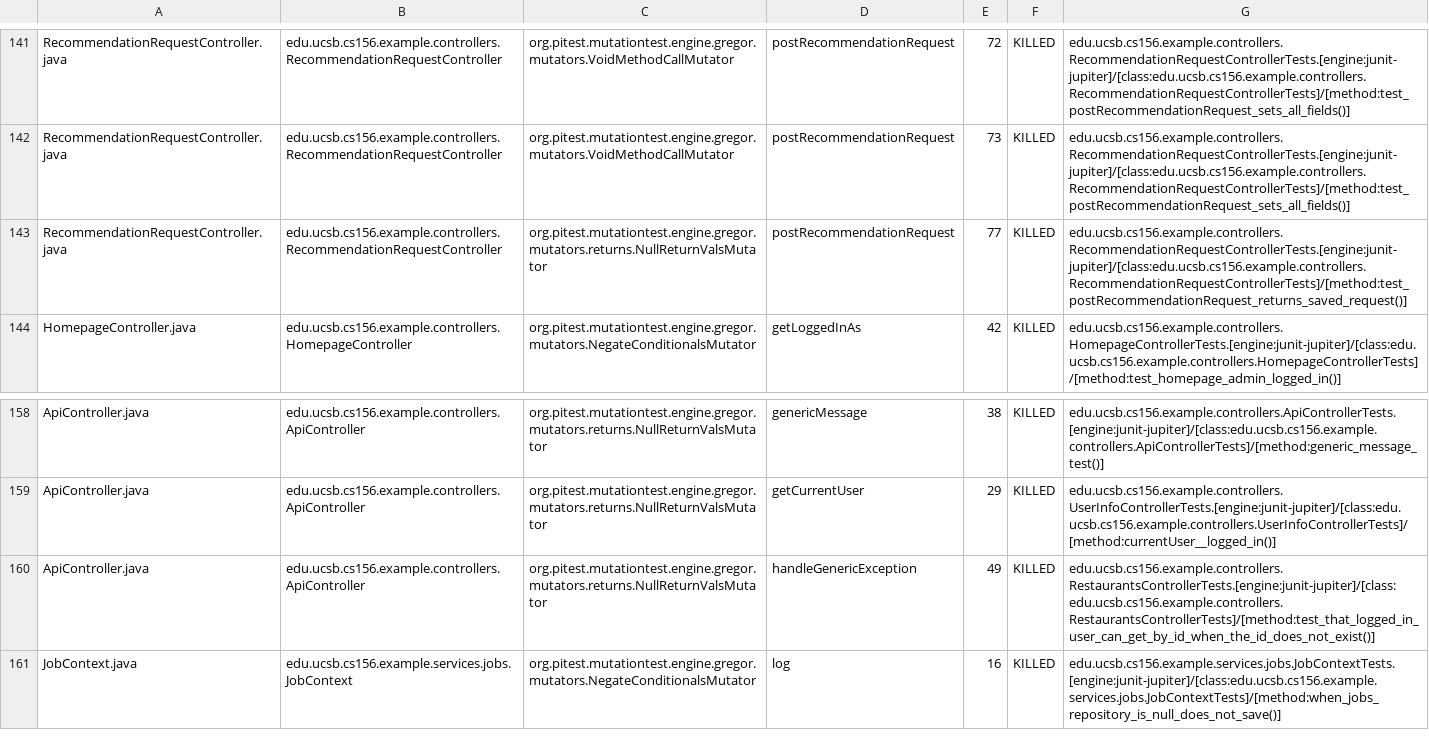
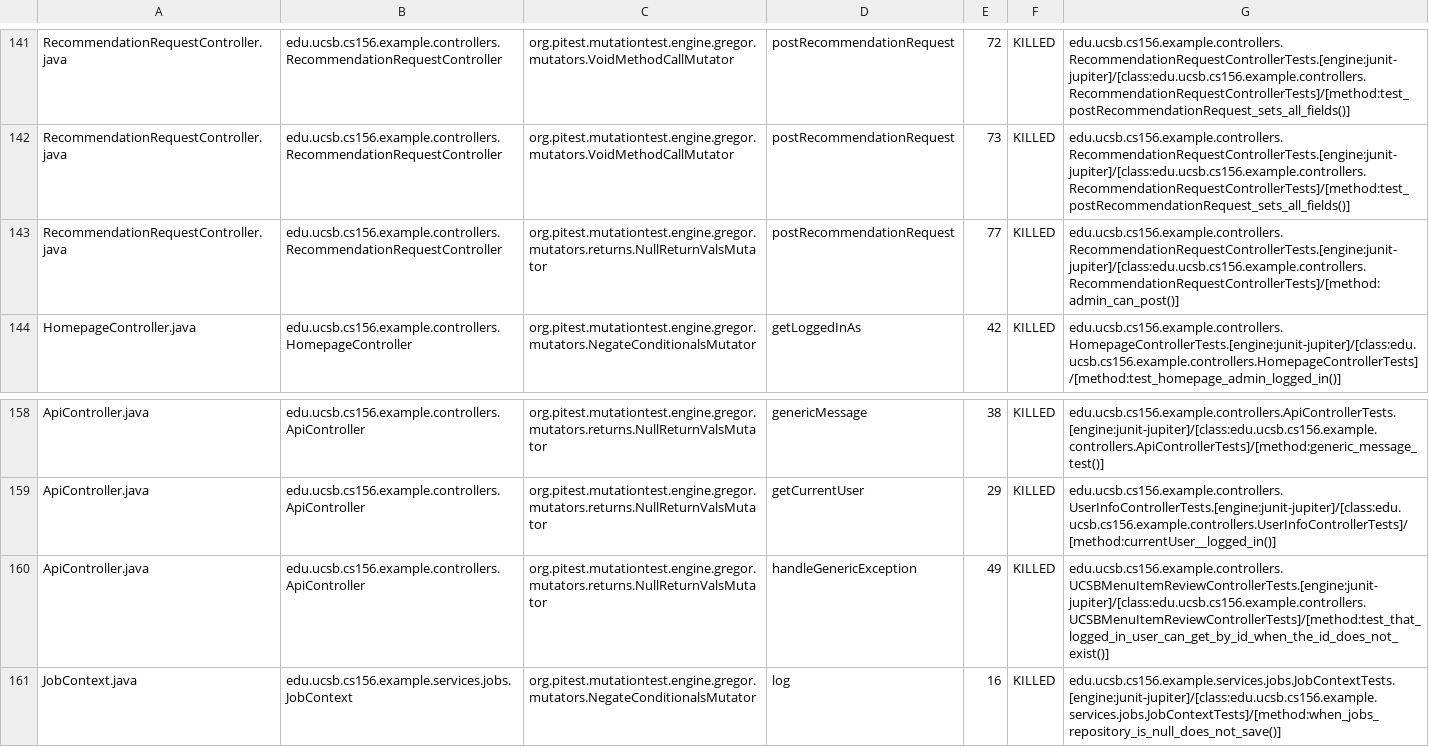
Before and after one commit to ucsb-cs156-s25/team01-s25-04, a CSV file: prs/71/pitest/mutations.csv, drawn as a sheet; only a part is shown, gaps mark what is left out.

Commit message:
Deploying to gh-pages from @ ucsb-cs156-s25/team01-s25-04@22ad418bbbfc3f26284f7f5235e7cd5500796464 🚀

```diff
--- a/prs/71/pitest/mutations.csv
+++ b/prs/71/pitest/mutations.csv
@@ -142,3 +142,3 @@ RecommendationRequestController.java,edu.ucsb.cs156.example.controllers.Recommen
 RecommendationRequestController.java,edu.ucsb.cs156.example.controllers.RecommendationRequestController,org.pitest.mutationtest.engine.gregor.mutators.VoidMethodCallMutator,postRecommendationRequest,73,KILLED,edu.ucsb.cs156.example.controllers.RecommendationRequestControllerTests.[engine:junit-jupiter]/[class:edu.ucsb.cs156.example.controllers.RecommendationRequestControllerTests]/[method:test_postRecommendationRequest_sets_all_fields()]
-RecommendationRequestController.java,edu.ucsb.cs156.example.controllers.RecommendationRequestController,org.pitest.mutationtest.engine.gregor.mutators.returns.NullReturnValsMutator,postRecommendationRequest,77,KILLED,edu.ucsb.cs156.example.controllers.RecommendationRequestControllerTests.[engine:junit-jupiter]/[class:edu.ucsb.cs156.example.controllers.RecommendationRequestControllerTests]/[method:test_postRecommendationRequest_returns_saved_request()]
+RecommendationRequestController.java,edu.ucsb.cs156.example.controllers.RecommendationRequestController,org.pitest.mutationtest.engine.gregor.mutators.returns.NullReturnValsMutator,postRecommendationRequest,77,KILLED,edu.ucsb.cs156.example.controllers.RecommendationRequestControllerTests.[engine:junit-jupiter]/[class:edu.ucsb.cs156.example.controllers.RecommendationRequestControllerTests]/[method:admin_can_post()]
 HomepageController.java,edu.ucsb.cs156.example.controllers.HomepageController,org.pitest.mutationtest.engine.gregor.mutators.NegateConditionalsMutator,getLoggedInAs,42,KILLED,edu.ucsb.cs156.example.controllers.HomepageControllerTests.[engine:junit-jupiter]/[class:edu.ucsb.cs156.example.controllers.HomepageControllerTests]/[method:test_homepage_admin_logged_in()]
@@ -159,3 +159,3 @@ ApiController.java,edu.ucsb.cs156.example.controllers.ApiController,org.pitest.m
 ApiController.java,edu.ucsb.cs156.example.controllers.ApiController,org.pitest.mutationtest.engine.gregor.mutators.returns.NullReturnValsMutator,getCurrentUser,29,KILLED,edu.ucsb.cs156.example.controllers.UserInfoControllerTests.[engine:junit-jupiter]/[class:edu.ucsb.cs156.example.controllers.UserInfoControllerTests]/[method:currentUser__logged_in()]
-ApiController.java,edu.ucsb.cs156.example.controllers.ApiController,org.pitest.mutationtest.engine.gregor.mutators.returns.NullReturnValsMutator,handleGenericException,49,KILLED,edu.ucsb.cs156.example.controllers.RestaurantsControllerTests.[engine:junit-jupiter]/[class:edu.ucsb.cs156.example.controllers.RestaurantsControllerTests]/[method:test_that_logged_in_user_can_get_by_id_when_the_id_does_not_exist()]
+ApiController.java,edu.ucsb.cs156.example.controllers.ApiController,org.pitest.mutationtest.engine.gregor.mutators.returns.NullReturnValsMutator,handleGenericException,49,KILLED,edu.ucsb.cs156.example.controllers.UCSBMenuItemReviewControllerTests.[engine:junit-jupiter]/[class:edu.ucsb.cs156.example.controllers.UCSBMenuItemReviewControllerTests]/[method:test_that_logged_in_user_can_get_by_id_when_the_id_does_not_exist()]
 JobContext.java,edu.ucsb.cs156.example.services.jobs.JobContext,org.pitest.mutationtest.engine.gregor.mutators.NegateConditionalsMutator,log,16,KILLED,edu.ucsb.cs156.example.services.jobs.JobContextTests.[engine:junit-jupiter]/[class:edu.ucsb.cs156.example.services.jobs.JobContextTests]/[method:when_jobs_repository_is_null_does_not_save()]
```
Also changed, not shown: 21 other files.
